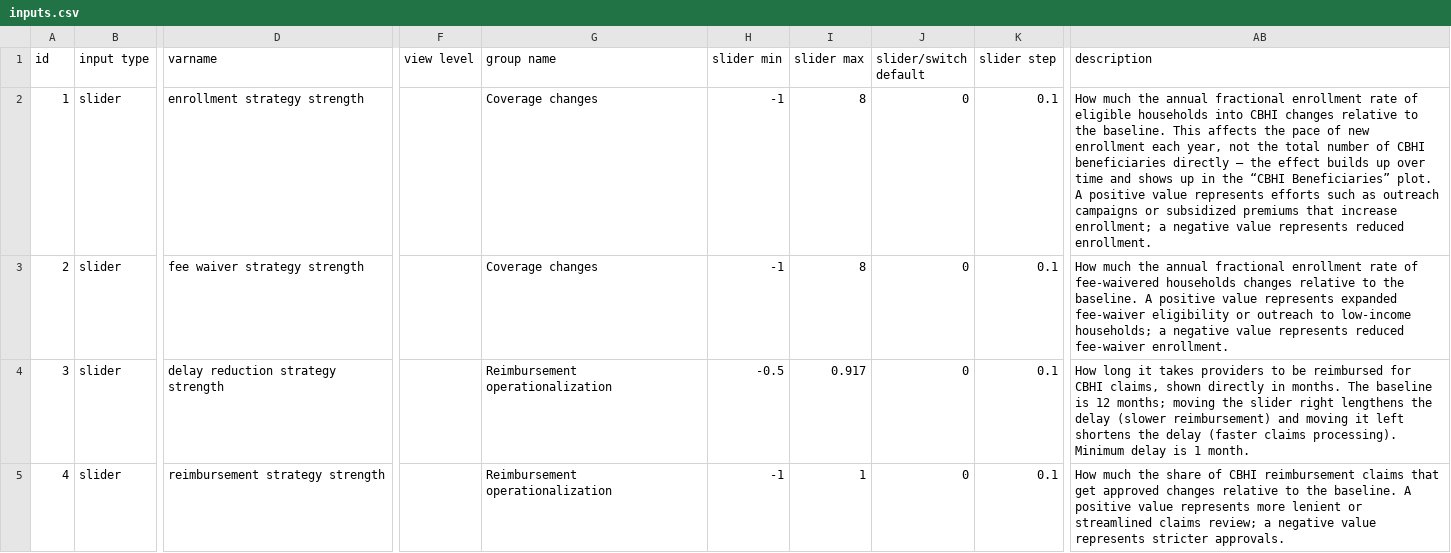
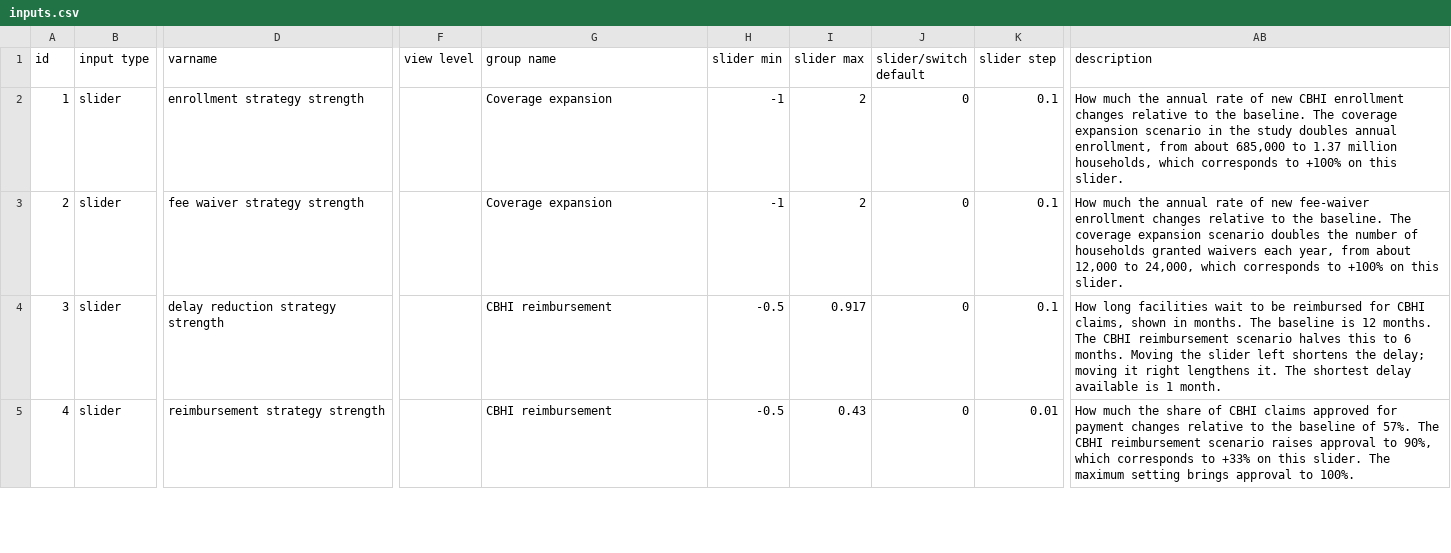
Before and after one commit to msjalali/ethiopia-cbhi-ncd, a CSV file: config/inputs.csv, drawn as a sheet; only a part is shown, gaps mark what is left out; the diff covers the shown part only; the diff names each change by its address in the sheet, - before the commit and + after, or states it on an @@ line.

```diff
--- a/config/inputs.csv
+++ b/config/inputs.csv
-G2:G3 (group name): Coverage changes
+G2:G3 (group name): Coverage expansion
-I2:I3 (slider max): 8
+I2:I3 (slider max): 2
-AB2 (description): …the annual fractional enrollment rate of eligible households into CBHI changes relative to the baseline. This affects the pace of new enrollment each year, not the total number of CBHI beneficiaries directly — the effect builds up over time and shows up in the “CBHI Beneficiaries” plot. A positive value represents efforts such as outreach campaigns or subsidized premiums that increase enrollment; a negative value represents reduced enrollment.
+AB2 (description): …the annual rate of new CBHI enrollment changes relative to the baseline. The coverage expansion scenario in the study doubles annual enrollment, from about 685,000 to 1.37 million households, which corresponds to +100% on this slider.
-AB3 (description): …the annual fractional enrollment rate of fee-waivered households changes relative to the baseline. A positive value represents expanded fee-waiver eligibility or outreach to low-income households; a negative value represents reduced fee-waiver enrollment.
+AB3 (description): …the annual rate of new fee-waiver enrollment changes relative to the baseline. The coverage expansion scenario doubles the number of households granted waivers each year, from about 12,000 to 24,000, which corresponds to +100% on this slider.
-G4:G5 (group name): Reimbursement operationalization
+G4:G5 (group name): CBHI reimbursement
-AB4 (description): How long it takes providers to be reimbursed for CBHI claims, shown directly in months. The baseline is 12 months; moving the slider right lengthens the delay (slower reimbursement) and moving it left shortens the delay (faster claims processing). Minimum delay is 1…
+AB4 (description): How long facilities wait to be reimbursed for CBHI claims, shown in months. The baseline is 12 months. The CBHI reimbursement scenario halves this to 6 months. Moving the slider left shortens the delay; moving it right lengthens it. The shortest delay available is 1…
-H5 (slider min): -1
+H5 (slider min): -0.5
-I5 (slider max): 1
+I5 (slider max): 0.43
-K5 (slider step): 0.1
+K5 (slider step): 0.01
-AB5 (description): …of CBHI reimbursement claims that get approved changes relative to the baseline. A positive value represents more lenient or streamlined claims review; a negative value represents stricter approvals.
+AB5 (description): …of CBHI claims approved for payment changes relative to the baseline of 57%. The CBHI reimbursement scenario raises approval to 90%, which corresponds to +33% on this slider. The maximum setting brings approval to 100%.
```
Also changed, not shown: 6 added rows, 3 removed rows, 100 edited cells and row numbers in column A elsewhere in this file, config/graphs.csv, config/model-figure-captions.csv, 22 other files.
